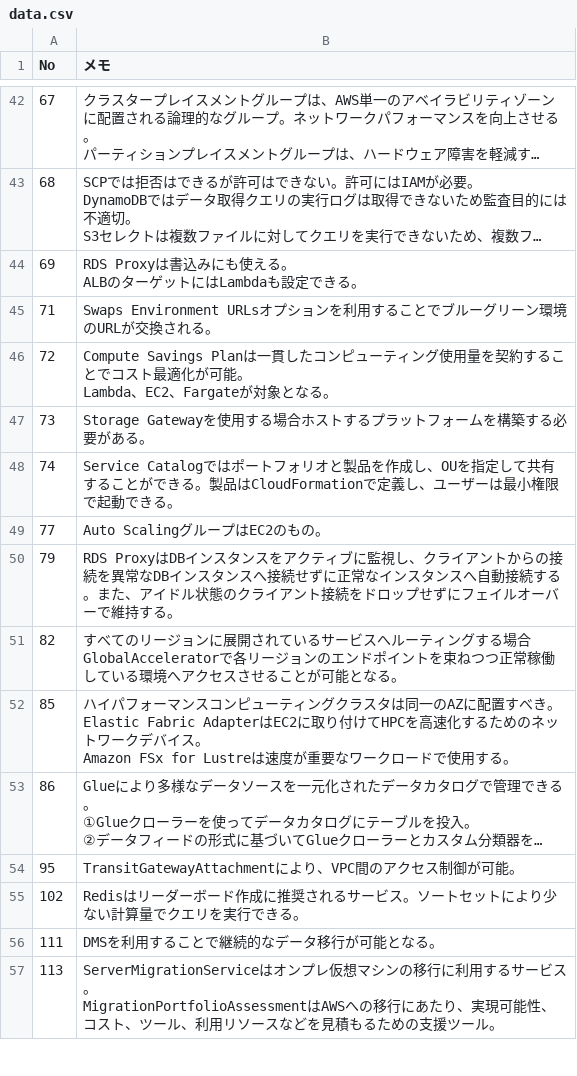
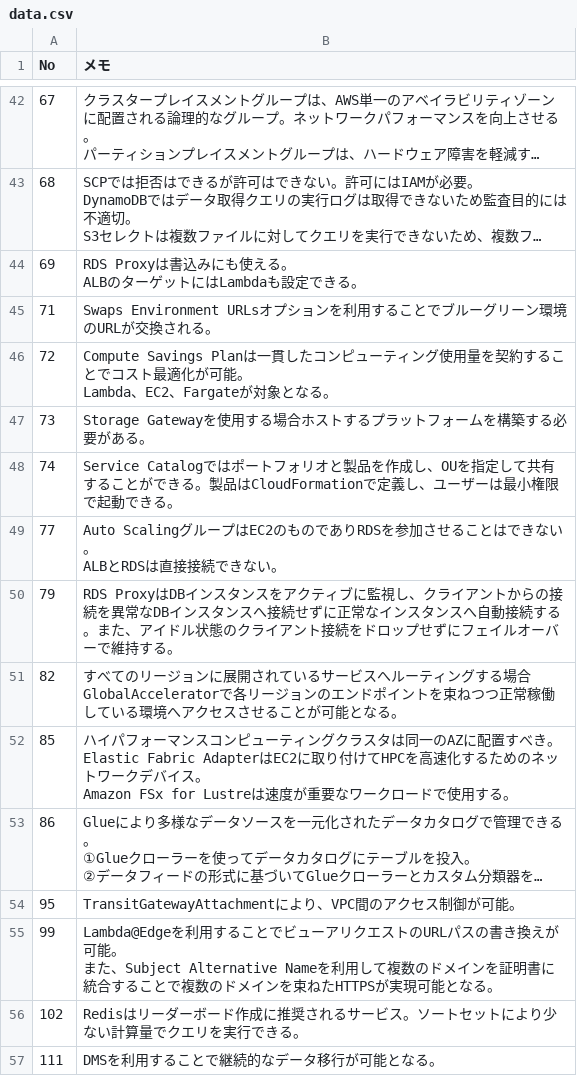
Before and after one commit to koji-oe/aws-sap-study, a CSV file: data.csv, drawn as a sheet; only a part is shown, gaps mark what is left out; the shorter side is filled out with more unchanged rows; long unchanged cells end in ….

Commit message:
Update CSV from Excel macro

```diff
--- a/data.csv
+++ b/data.csv
@@ -82,3 +82,4 @@ Lambda、EC2、Fargateが対象となる。"
 74,Service Catalogではポートフォリオと製品を作成し、OUを指定して共有することができる。製品はCloudFormationで定義し、ユーザーは最小権限で起動できる。
-77,Auto ScalingグループはEC2のもの。
+77,"Auto ScalingグループはEC2のものでありRDSを参加させることはできない。
+ALBとRDSは直接接続できない。"
 79,RDS ProxyはDBインスタンスをアクティブに監視し、クライアントからの接続を異常なDBインスタンスへ接続せずに正常なインスタンスへ自動接続する。また、アイドル状態のクライアント接続をドロップせずにフェイルオーバーで維持する。
@@ -93,2 +94,4 @@ Amazon FSx for Lustreは速度が重要なワークロードで使用する。"
 95,TransitGatewayAttachmentにより、VPC間のアクセス制御が可能。
+99,"Lambda@Edgeを利用することでビューアリクエストのURLパスの書き換えが可能。
+また、Subject Alternative Nameを利用して複数のドメインを証明書に統合することで複数のドメインを束ねたHTTPSが実現可能となる。"
 102,Redisはリーダーボード作成に推奨されるサービス。ソートセットにより少ない計算量でクエリを実行できる。
```
